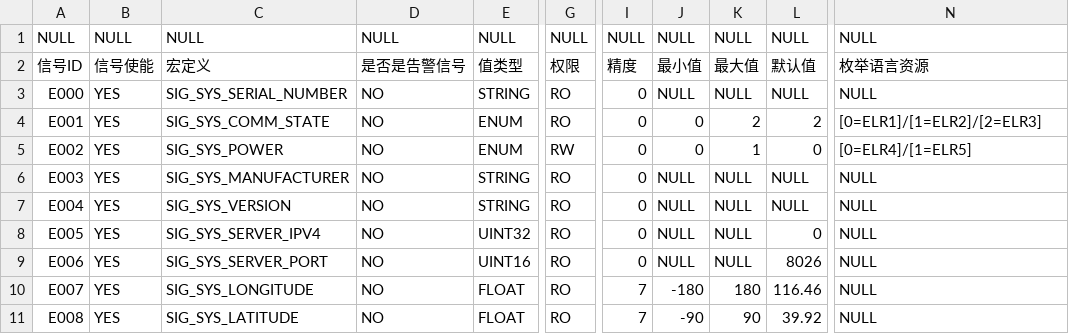
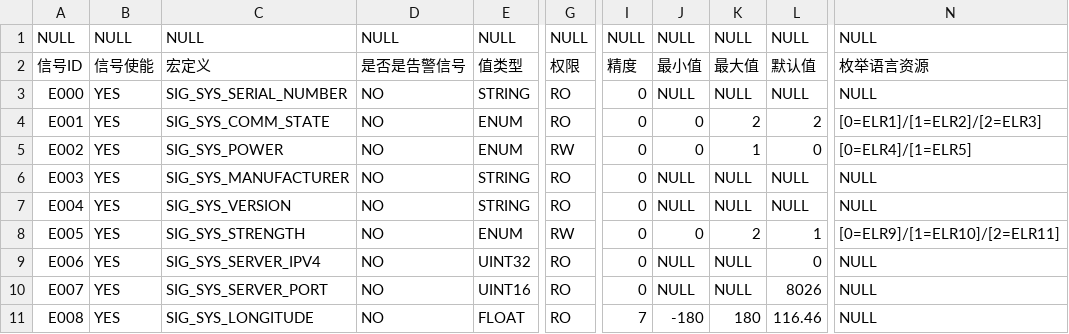
Before and after one commit to Ansersion/BcServer, a CSV file: beecom_server/beecom_server/config/sys_sig_info_basic.csv, drawn as a sheet; only a part is shown, gaps mark what is left out; the diff covers the shown part only; the diff names each change by its address in the sheet, - before the commit and + after, or states it on an @@ line.

Commit message:
Support parse system custom info of enum signal

```diff
--- a/beecom_server/beecom_server/config/sys_sig_info_basic.csv
+++ b/beecom_server/beecom_server/config/sys_sig_info_basic.csv
-C8: SIG_SYS_SERVER_IPV4
+C8: SIG_SYS_STRENGTH
-E8: UINT32
+E8: ENUM
-G8: RO
+G8: RW
-J8: NULL
+J8: 0
-K8: NULL
+K8: 2
-L8: 0
+L8: 1
-N8: NULL
+N8: [0=ELR9]/[1=ELR10]/[2=ELR11]
-C9: SIG_SYS_SERVER_PORT
+C9: SIG_SYS_SERVER_IPV4
-E9: UINT16
+E9: UINT32
-L9: 8026
+L9: 0
-C10: SIG_SYS_LONGITUDE
+C10: SIG_SYS_SERVER_PORT
-E10: FLOAT
+E10: UINT16
-I10: 7
+I10: 0
-J10: -180
+J10: NULL
-K10: 180
+K10: NULL
-L10: 116.46
+L10: 8026
-C11: SIG_SYS_LATITUDE
+C11: SIG_SYS_LONGITUDE
-J11: -90
+J11: -180
-K11: 90
+K11: 180
-L11: 39.92
+L11: 116.46
```
Also changed, not shown: 17 edited cells elsewhere in this file, beecom_server/beecom_server/config/sys_enum_language_resource.csv, beecom_server/beecom_server/config/sys_sig_info_basic_language_resource.csv, 6 other files.
